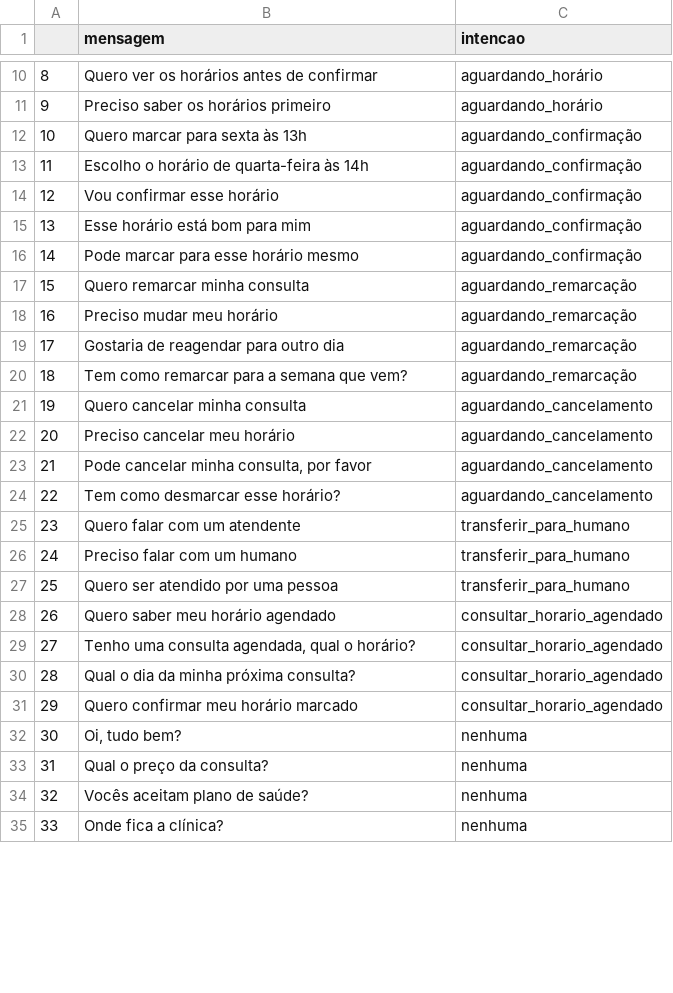
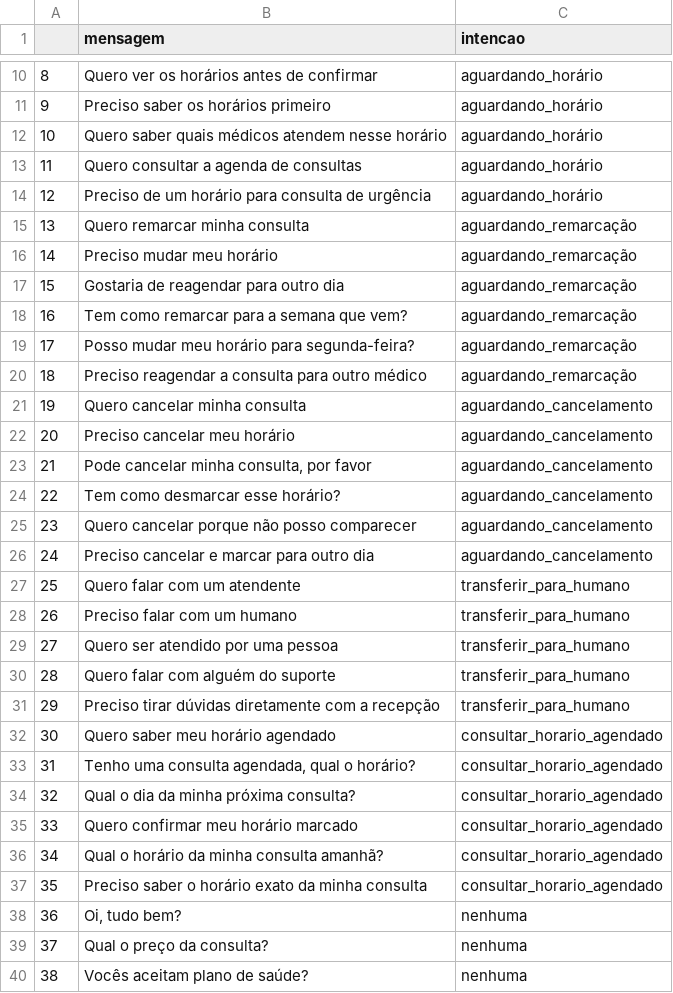
Before and after one commit to mateustqz/LangChain, a CSV file: docs/knowledge_base.csv, drawn as a sheet; only a part is shown, gaps mark what is left out; the shorter side is filled out with more unchanged rows; removed rows and columns are numbered as before the commit, all else as after; the diff covers the shown part only; the diff names each change by its address in the sheet, - before the commit and + after, or states it on an @@ line.

```diff
--- a/docs/knowledge_base.csv
+++ b/docs/knowledge_base.csv
-row 12: 10 | Quero marcar para sexta às 13h | aguardando_confirmação
-row 13: 11 | Escolho o horário de quarta-feira às 14h | aguardando_confirmação
-row 14: 12 | Vou confirmar esse horário | aguardando_confirmação
-row 15: 13 | Esse horário está bom para mim | aguardando_confirmação
-row 16: 14 | Pode marcar para esse horário mesmo | aguardando_confirmação
+row 12: 10 | Quero saber quais médicos atendem nesse horário | aguardando_horário
+row 13: 11 | Quero consultar a agenda de consultas | aguardando_horário
+row 14: 12 | Preciso de um horário para consulta de urgência | aguardando_horário
@@ column A renumbered between rows 15 and 41 @@
+row 19: 17 | Posso mudar meu horário para segunda-feira? | aguardando_remarcação
+row 20: 18 | Preciso reagendar a consulta para outro médico | aguardando_remarcação
+row 25: 23 | Quero cancelar porque não posso comparecer | aguardando_cancelamento
+row 26: 24 | Preciso cancelar e marcar para outro dia | aguardando_cancelamento
+row 30: 28 | Quero falar com alguém do suporte | transferir_para_humano
+row 31: 29 | Preciso tirar dúvidas diretamente com a recepção | transferir_para_humano
+row 36: 34 | Qual o horário da minha consulta amanhã? | consultar_horario_agendado
+row 37: 35 | Preciso saber o horário exato da minha consulta | consultar_horario_agendado
```
Also changed, not shown: 2 added rows and 4 removed rows elsewhere in this file, 2 other files.
